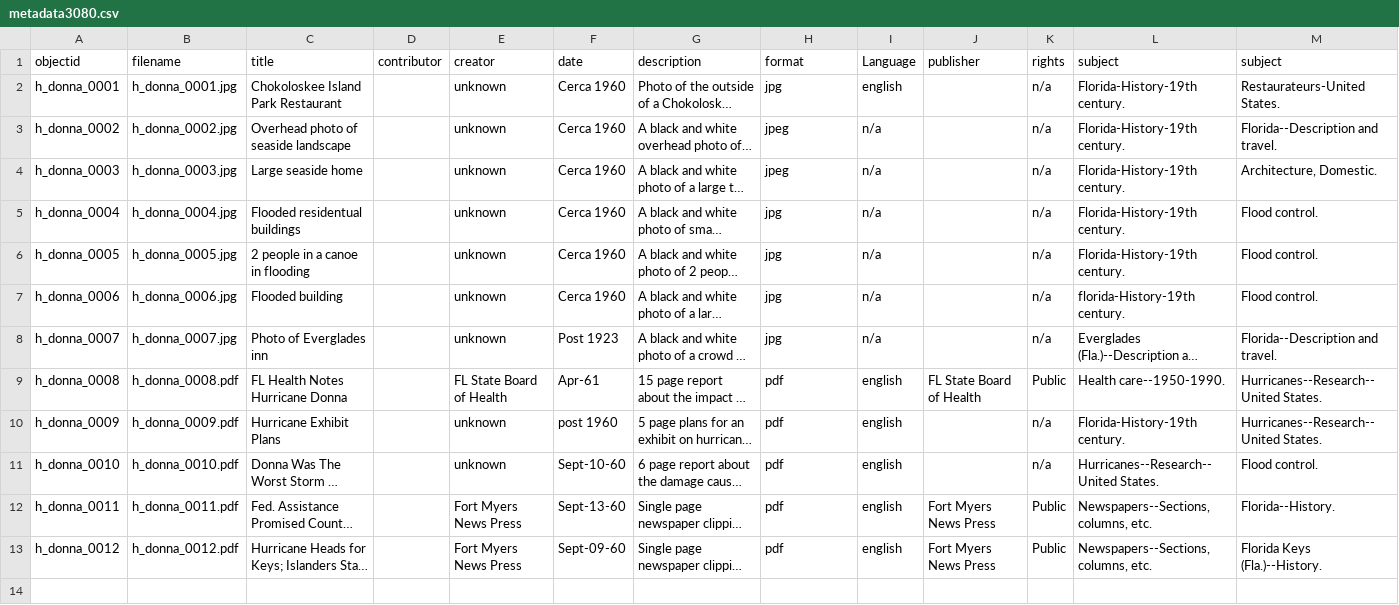
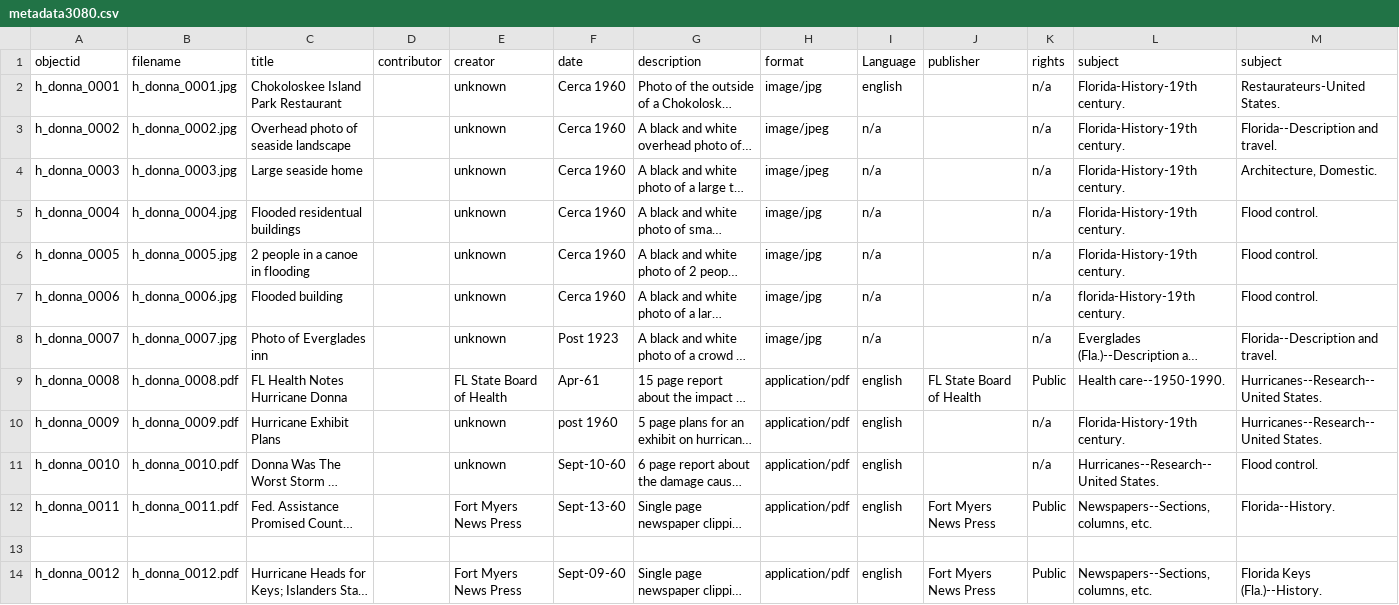
Before and after one commit to JCathey8080/JC8080Project3080, a CSV file: _data/metadata3080.csv, drawn as a sheet; only a part is shown; long unchanged cells end in …; addresses are those after the commit; rows hold the shown columns only; the diff names each change by its address in the sheet, - before the commit and + after, or states it on an @@ line.

Commit message:
Update metadata3080.csv

```diff
--- a/_data/metadata3080.csv
+++ b/_data/metadata3080.csv
-H2 (format): jpg
+H2 (format): image/jpg
-H3:H4 (format): jpeg
+H3:H4 (format): image/jpeg
-H5:H8 (format): jpg
+H5:H8 (format): image/jpg
-H9:H12 (format): pdf
+H9:H12 (format): application/pdf
+row 13: (empty)
-H14 (format): pdf
+H14 (format): application/pdf
```
